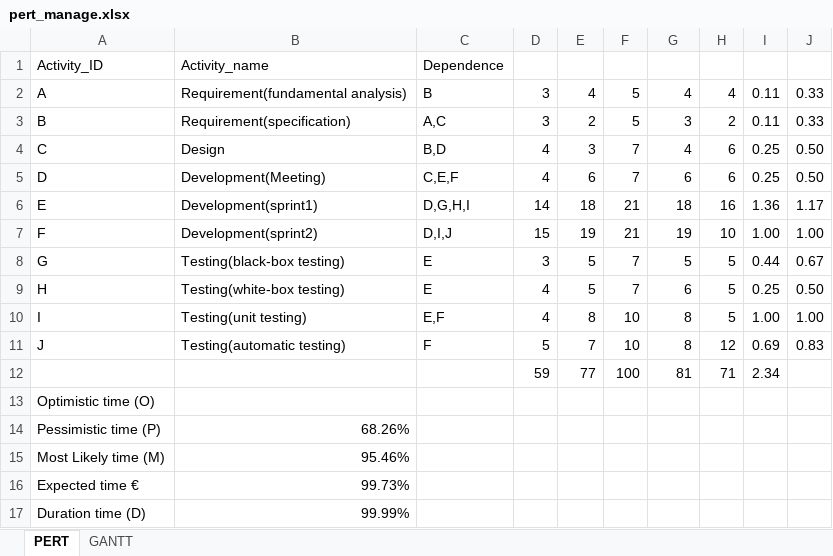
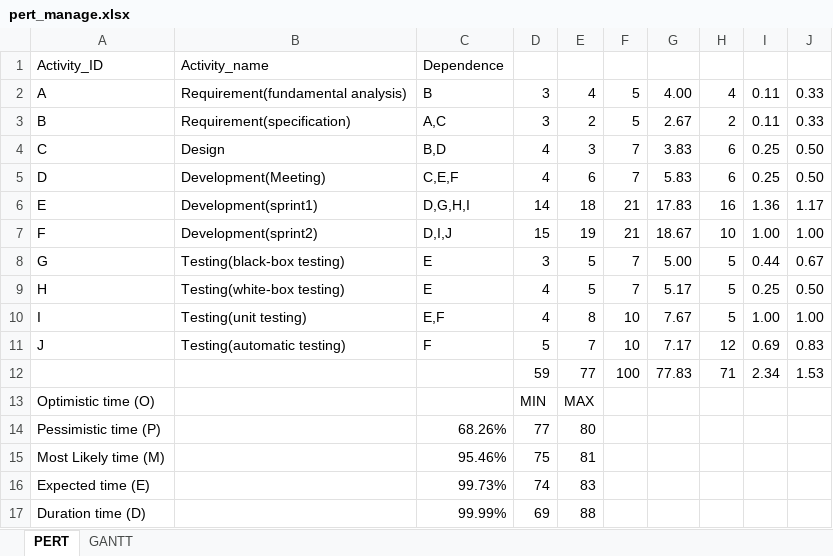
Before and after one commit to MUST-Quick-Fry/Face-Recognition-Sign-In-System, an Excel workbook: doc/pert_manage.xlsx, sheet PERT, drawn as a sheet; values as stored, in another font and other column widths than the file's, no borders; charts and pictures not drawn; removed rows and columns are numbered as before the commit, all else as after; the diff names each change by its address in the sheet, - before the commit and + after, or states it on an @@ line.

```diff
--- a/doc/pert_manage.xlsx (sheet PERT)
+++ b/doc/pert_manage.xlsx (sheet PERT)
-G2: 4
+G2: 4.00
-G3: 3
+G3: 2.67
-G4: 4
+G4: 3.83
-G5: 6
+G5: 5.83
-G6: 18
+G6: 17.83
-G7: 19
+G7: 18.67
-G8: 5
+G8: 5.00
-G9: 6
+G9: 5.17
-G10: 8
+G10: 7.67
-G11: 8
+G11: 7.17
-G12: 81
+G12: 77.83
-J12: (empty)
+J12: 1.53
-D13: (empty)
+D13: MIN
-E13: (empty)
+E13: MAX
-B14: 68.26%
+B14: (empty)
-C14: (empty)
+C14: 68.26%
-D14: (empty)
+D14: 77
-E14: (empty)
+E14: 80
-B15: 95.46%
+B15: (empty)
-C15: (empty)
+C15: 95.46%
-D15: (empty)
+D15: 75
-E15: (empty)
+E15: 81
-row 16: Expected time € | 99.73%
+row 16: Expected time (E) |  | 99.73% | 74 | 83
-B17: 99.99%
+B17: (empty)
-C17: (empty)
+C17: 99.99%
-D17: (empty)
+D17: 69
-E17: (empty)
+E17: 88
```
Also changed, not shown: charts or pictures, 2 other files.
